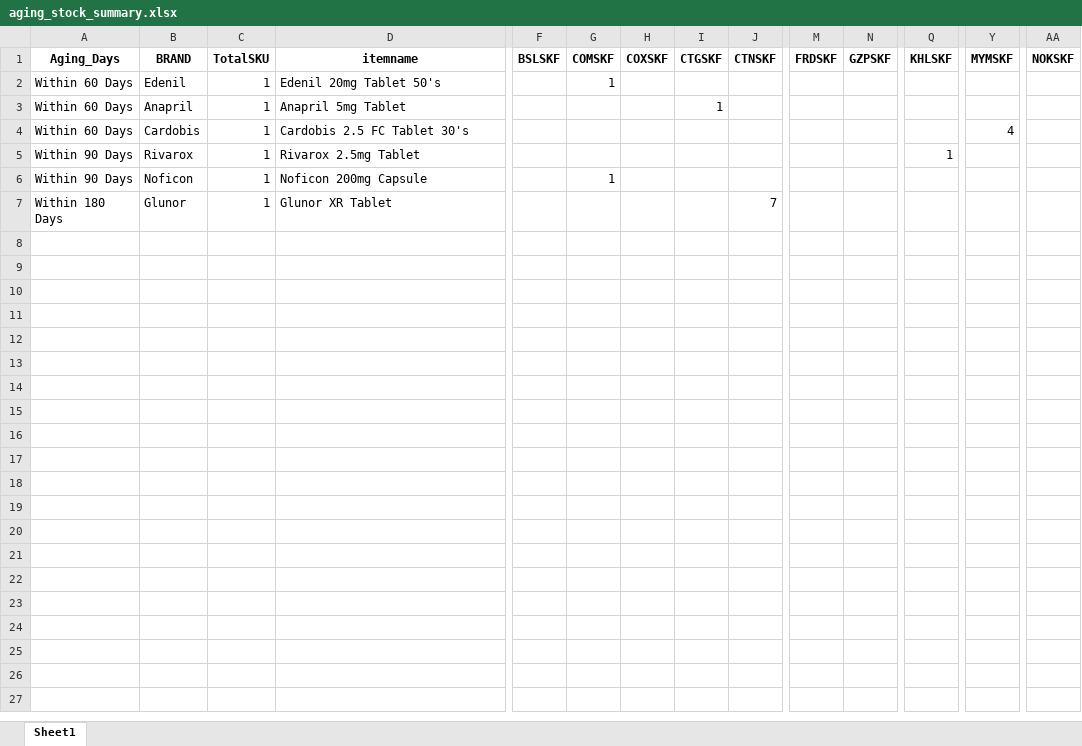
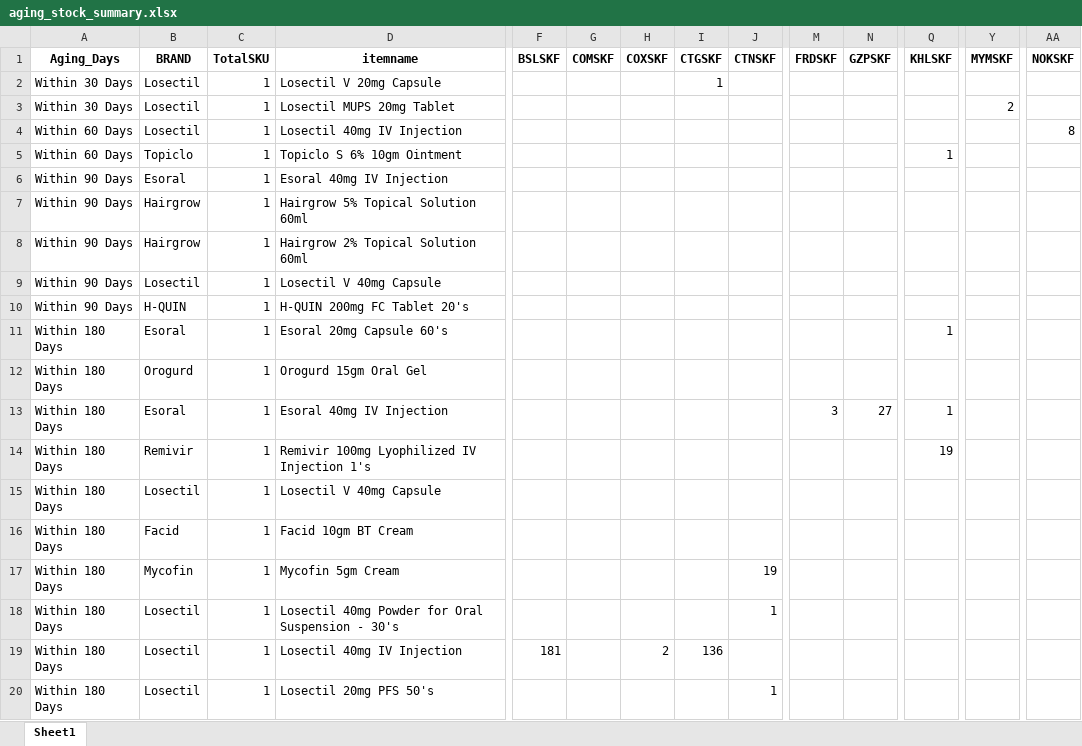
Before and after one commit to RoyelBee/GPM_new, an Excel workbook: Data/aging_stock_summary.xlsx, sheet Sheet1, drawn as a sheet; only a part is shown, gaps mark what is left out; values as stored, in another font and other column widths than the file's, no borders; removed rows and columns are numbered as before the commit, all else as after; rows hold the shown columns only; the diff covers the shown part only; the diff names each change by its address in the sheet, - before the commit and + after, or states it on an @@ line.

```diff
--- a/Data/aging_stock_summary.xlsx (sheet Sheet1)
+++ b/Data/aging_stock_summary.xlsx (sheet Sheet1)
+row 2: Within 30 Days | Losectil | 1 | Losectil V 20mg Capsule |  |  |  | 1
+row 3: Within 30 Days | Losectil | 1 | Losectil MUPS 20mg Tablet |  |  |  |  |  |  |  |  | 2
-B4 (BRAND): Edenil
+B4 (BRAND): Losectil
-D4 (itemname): Edenil 20mg Tablet 50's
+D4 (itemname): Losectil 40mg IV Injection
-G4 (COMSKF): 1
+G4 (COMSKF): (empty)
-AA4 (NOKSKF): (empty)
+AA4 (NOKSKF): 8
-B5 (BRAND): Anapril
+B5 (BRAND): Topiclo
-D5 (itemname): Anapril 5mg Tablet
+D5 (itemname): Topiclo S 6% 10gm Ointment
-I5 (CTGSKF): 1
+I5 (CTGSKF): (empty)
-Q5 (KHLSKF): (empty)
+Q5 (KHLSKF): 1
-row 4: Within 60 Days | Cardobis | 1 | Cardobis 2.5 FC Tablet 30's |  |  |  |  |  |  |  |  | 4
+row 6: Within 90 Days | Esoral | 1 | Esoral 40mg IV Injection
-B7 (BRAND): Rivarox
+B7 (BRAND): Hairgrow
-D7 (itemname): Rivarox 2.5mg Tablet
+D7 (itemname): Hairgrow 5% Topical Solution 60ml
-Q7 (KHLSKF): 1
+Q7 (KHLSKF): (empty)
+row 8: Within 90 Days | Hairgrow | 1 | Hairgrow 2% Topical Solution 60ml
-B9 (BRAND): Noficon
+B9 (BRAND): Losectil
-D9 (itemname): Noficon 200mg Capsule
+D9 (itemname): Losectil V 40mg Capsule
-G9 (COMSKF): 1
+G9 (COMSKF): (empty)
+row 10: Within 90 Days | H-QUIN | 1 | H-QUIN 200mg FC Tablet 20's
+row 11: Within 180 Days | Esoral | 1 | Esoral 20mg Capsule 60's |  |  |  |  |  |  |  | 1
-B12 (BRAND): Glunor
+B12 (BRAND): Orogurd
-D12 (itemname): Glunor XR Tablet
+D12 (itemname): Orogurd 15gm Oral Gel
-J12 (CTNSKF): 7
+J12 (CTNSKF): (empty)
+row 13: Within 180 Days | Esoral | 1 | Esoral 40mg IV Injection |  |  |  |  |  | 3 | 27 | 1
+row 14: Within 180 Days | Remivir | 1 | Remivir 100mg Lyophilized IV Injection 1's |  |  |  |  |  |  |  | 19
+row 15: Within 180 Days | Losectil | 1 | Losectil V 40mg Capsule
+row 16: Within 180 Days | Facid | 1 | Facid 10gm BT Cream
+row 17: Within 180 Days | Mycofin | 1 | Mycofin 5gm Cream |  |  |  |  | 19
+row 18: Within 180 Days | Losectil | 1 | Losectil 40mg Powder for Oral Suspension - 30's |  |  |  |  | 1
+row 19: Within 180 Days | Losectil | 1 | Losectil 40mg IV Injection | 181 |  | 2 | 136
+row 20: Within 180 Days | Losectil | 1 | Losectil 20mg PFS 50's |  |  |  |  | 1
```
Also changed, not shown: 4 added rows elsewhere in this sheet, Data/branch_wise_aging_stock.xlsx, Data/gpm_data.xlsx, 43 other files.
